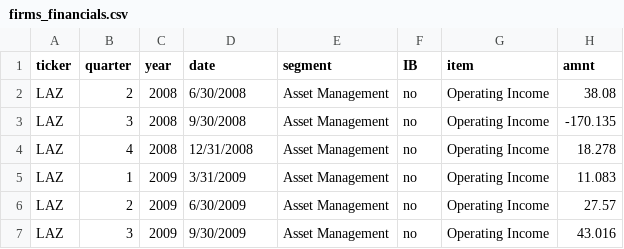
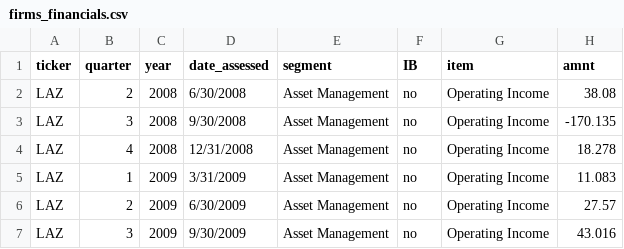
Before and after one commit to convancleave/taxis-to-ib-revenues, a CSV file: firms_financials.csv, drawn as a sheet; only a part is shown.

Commit message:
created db for data

```diff
--- a/firms_financials.csv
+++ b/firms_financials.csv
@@ -1,2 +1,2 @@
-ticker,quarter,year,date,segment,IB,item,amnt
+ticker,quarter,year,date_assessed,segment,IB,item,amnt
 LAZ,2,2008,6/30/2008,Asset Management,no,  Operating Income,38.08
```
Also changed, not shown: 1 other file.
